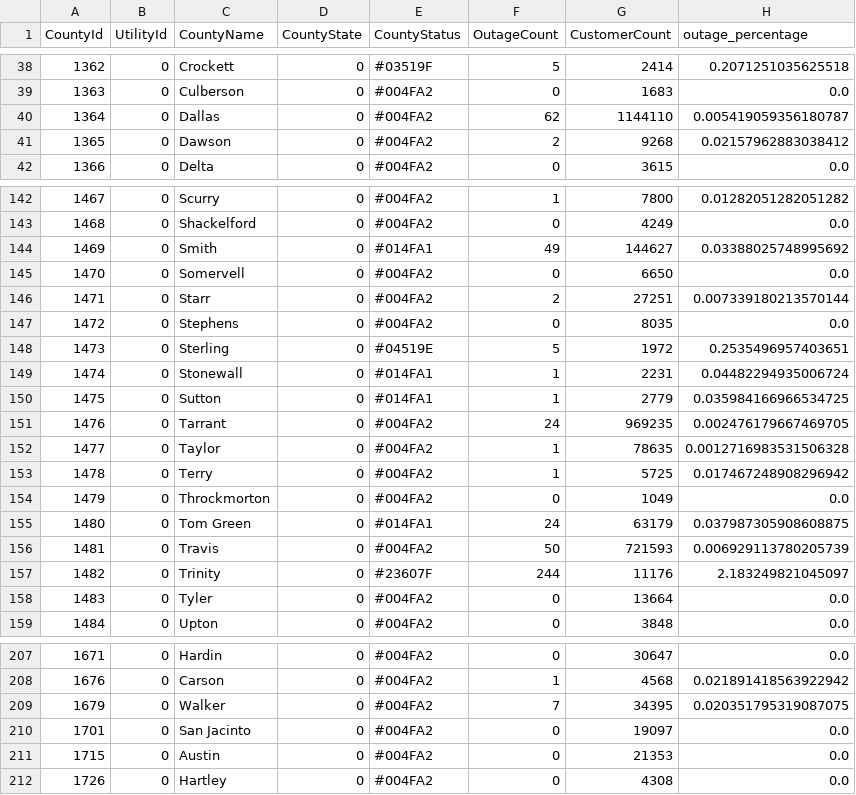
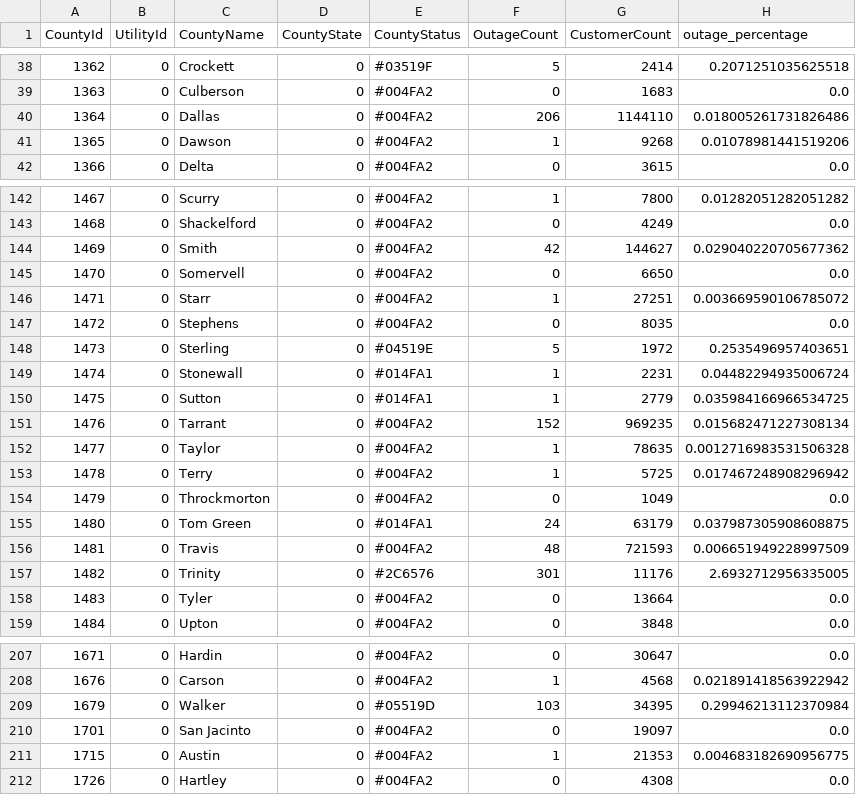
Before and after one commit to DallasMorningNews/20250304_severe-weather, a CSV file: data/latest.csv, drawn as a sheet; only a part is shown, gaps mark what is left out; the diff covers the shown part only.

```diff
--- a/data/latest.csv
+++ b/data/latest.csv
@@ -39,4 +39,4 @@ CountyId,UtilityId,CountyName,CountyState,CountyStatus,OutageCount,CustomerCount
 1363,0,Culberson,0,#004FA2,0,1683,0.0
-1364,0,Dallas,0,#004FA2,62,1144110,0.005419059356180787
-1365,0,Dawson,0,#004FA2,2,9268,0.02157962883038412
+1364,0,Dallas,0,#004FA2,206,1144110,0.018005261731826486
+1365,0,Dawson,0,#004FA2,1,9268,0.01078981441519206
 1366,0,Delta,0,#004FA2,0,3615,0.0
@@ -143,5 +143,5 @@ CountyId,UtilityId,CountyName,CountyState,CountyStatus,OutageCount,CustomerCount
 1468,0,Shackelford,0,#004FA2,0,4249,0.0
-1469,0,Smith,0,#014FA1,49,144627,0.03388025748995692
+1469,0,Smith,0,#004FA2,42,144627,0.029040220705677362
 1470,0,Somervell,0,#004FA2,0,6650,0.0
-1471,0,Starr,0,#004FA2,2,27251,0.007339180213570144
+1471,0,Starr,0,#004FA2,1,27251,0.003669590106785072
 1472,0,Stephens,0,#004FA2,0,8035,0.0
@@ -150,3 +150,3 @@ CountyId,UtilityId,CountyName,CountyState,CountyStatus,OutageCount,CustomerCount
 1475,0,Sutton,0,#014FA1,1,2779,0.035984166966534725
-1476,0,Tarrant,0,#004FA2,24,969235,0.002476179667469705
+1476,0,Tarrant,0,#004FA2,152,969235,0.015682471227308134
 1477,0,Taylor,0,#004FA2,1,78635,0.0012716983531506328
@@ -155,4 +155,4 @@ CountyId,UtilityId,CountyName,CountyState,CountyStatus,OutageCount,CustomerCount
 1480,0,Tom Green,0,#014FA1,24,63179,0.037987305908608875
-1481,0,Travis,0,#004FA2,50,721593,0.006929113780205739
-1482,0,Trinity,0,#23607F,244,11176,2.183249821045097
+1481,0,Travis,0,#004FA2,48,721593,0.006651949228997509
+1482,0,Trinity,0,#2C6576,301,11176,2.6932712956335005
 1483,0,Tyler,0,#004FA2,0,13664,0.0
@@ -208,5 +208,5 @@ CountyId,UtilityId,CountyName,CountyState,CountyStatus,OutageCount,CustomerCount
 1676,0,Carson,0,#004FA2,1,4568,0.021891418563922942
-1679,0,Walker,0,#004FA2,7,34395,0.020351795319087075
+1679,0,Walker,0,#05519D,103,34395,0.29946213112370984
 1701,0,San Jacinto,0,#004FA2,0,19097,0.0
-1715,0,Austin,0,#004FA2,0,21353,0.0
+1715,0,Austin,0,#004FA2,1,21353,0.004683182690956775
 1726,0,Hartley,0,#004FA2,0,4308,0.0
```
Also changed, not shown: 91 edited cells elsewhere in this file.
